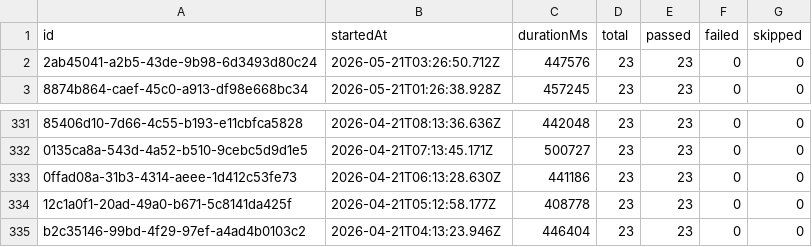
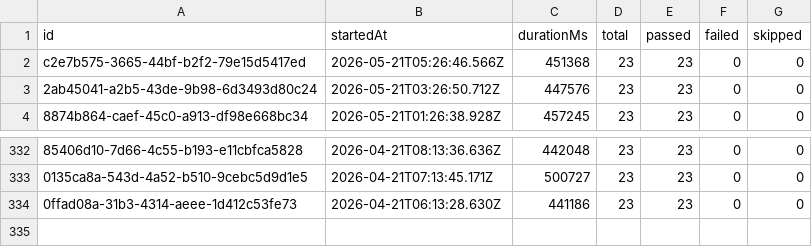
Before and after one commit to Shunyalabsai/widgets-automation, a CSV file: docs/exports/all-runs-summary.csv, drawn as a sheet; only a part is shown, gaps mark what is left out; removed rows and columns are numbered as before the commit, all else as after; the diff names each change by its address in the sheet, - before the commit and + after, or states it on an @@ line.

```diff
--- a/docs/exports/all-runs-summary.csv
+++ b/docs/exports/all-runs-summary.csv
+row 2: c2e7b575-3665-44bf-b2f2-79e15d5417ed | 2026-05-21T05:26:46.566Z | 451368 | 23 | 23 | 0 | 0
-row 334: 12c1a0f1-20ad-49a0-b671-5c8141da425f | 2026-04-21T05:12:58.177Z | 408778 | 23 | 23 | 0 | 0
-row 335: b2c35146-99bd-4f29-97ef-a4ad4b0103c2 | 2026-04-21T04:13:23.946Z | 446404 | 23 | 23 | 0 | 0
```
Also changed, not shown: docs/exports/current-run.csv, 2 other files.
